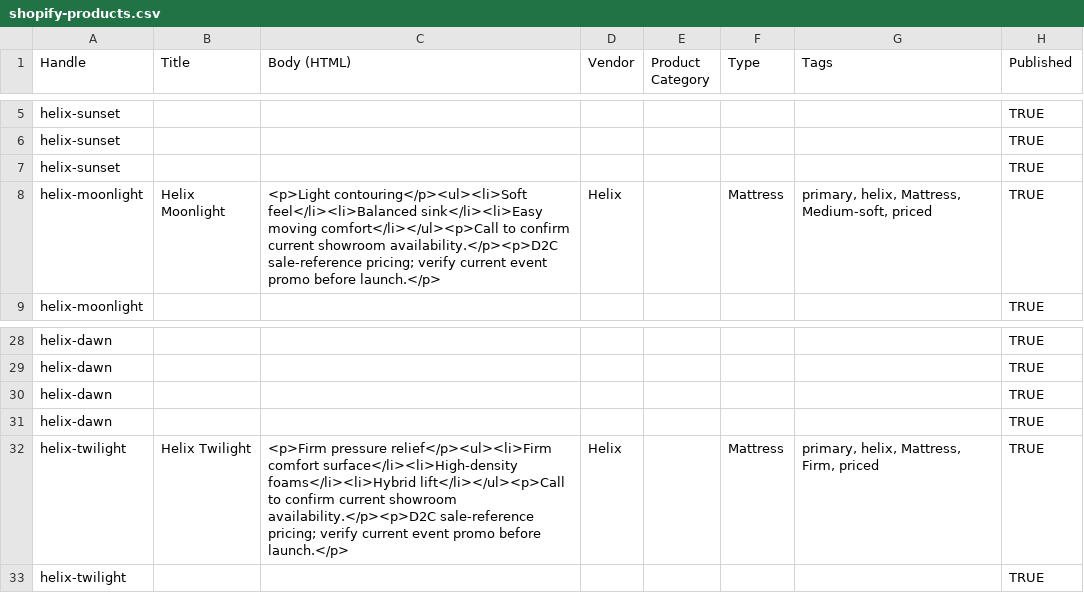
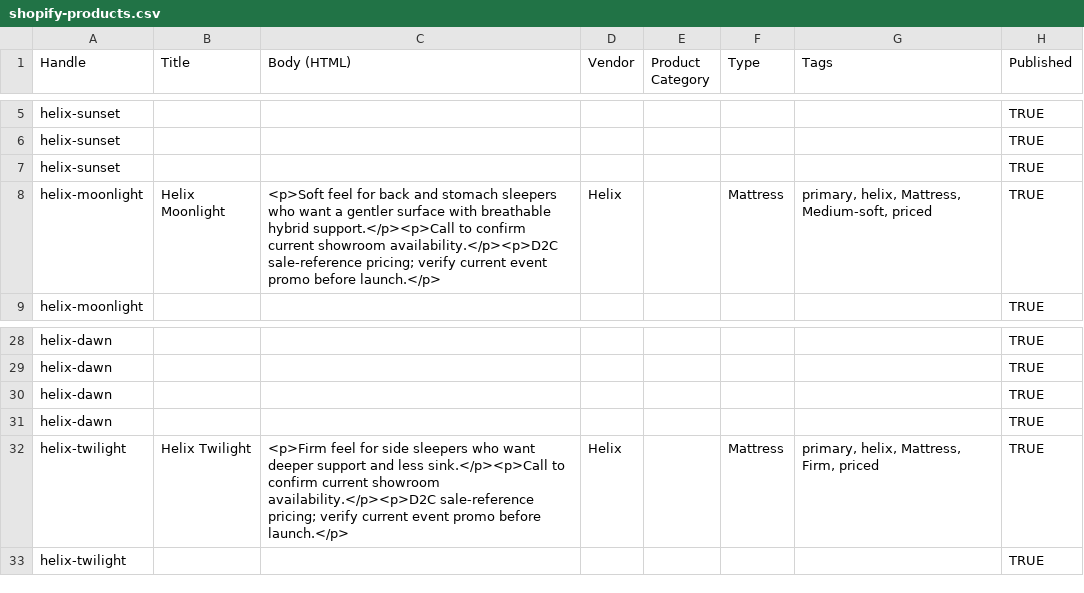
Before and after one commit to Bwausti/discount-website, a CSV file: data/shopify-products.csv, drawn as a sheet; only a part is shown, gaps mark what is left out; the diff names each change by its address in the sheet, - before the commit and + after, or states it on an @@ line.

Commit message:
Fix brand taxonomy, copy, and product handle issues across 8 collection/PDP sections
- Naturepedic: Renamed Chorus → Serenade, corrected all-foam → hybrid latex + coils
- Helix: Fixed Moonlight/Twilight sleeper-position copy (back/stomach and side)
- Nectar: Removed Premier Copper, added Luxe/Ultra Hybrid, aligned tier arrays
- Puffy: Renamed Monarch → Monarch Hybrid, fixed alt text
- DreamCloud: Fixed product names, height mismatch, removed unverifiable claims
- product-layer-diagram: Fixed duplicate DC Premier case, updated Serenade layers,
  added Nectar CSV → live handle aliases
- product-specs-table: Updated brand fallback height ranges to match active lineups
- product-highlights: Removed Helix blanket warranty, fixed firmness display names,
  removed Medium default for untagged mattresses
- data/shopify-products.csv: Updated Moonlight/Twilight descriptions
- All product links verified against live Shopify store (HTTP 200)

```diff
--- a/data/shopify-products.csv
+++ b/data/shopify-products.csv
-C8 (Body (HTML)): <p>Light contouring</p><ul><li>Soft feel</li><li>Balanced sink</li><li>Easy moving comfort</li></ul><p>Call to confirm…
+C8 (Body (HTML)): <p>Soft feel for back and stomach sleepers who want a gentler surface with breathable hybrid support.</p><p>Call to confirm…
-C32 (Body (HTML)): <p>Firm pressure relief</p><ul><li>Firm comfort surface</li><li>High-density foams</li><li>Hybrid lift</li></ul><p>Call to confirm…
+C32 (Body (HTML)): <p>Firm feel for side sleepers who want deeper support and less sink.</p><p>Call to confirm…
```
Also changed, not shown: 8 other files.
